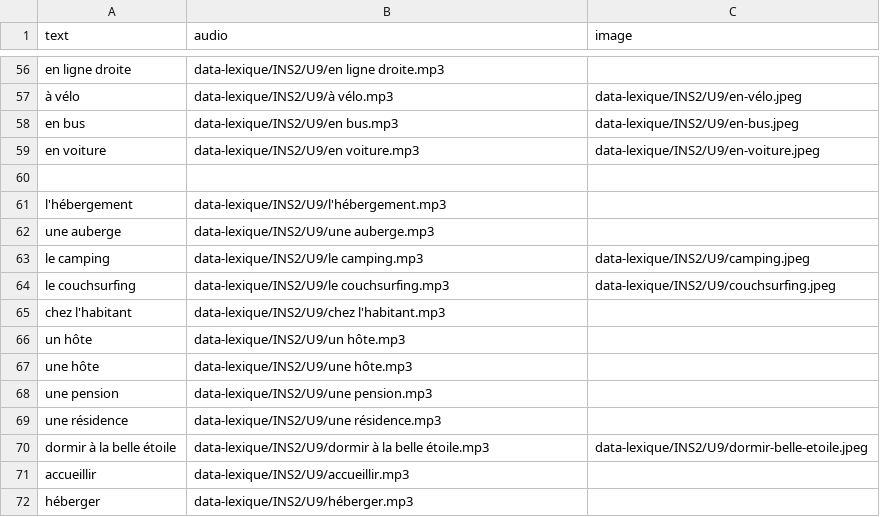
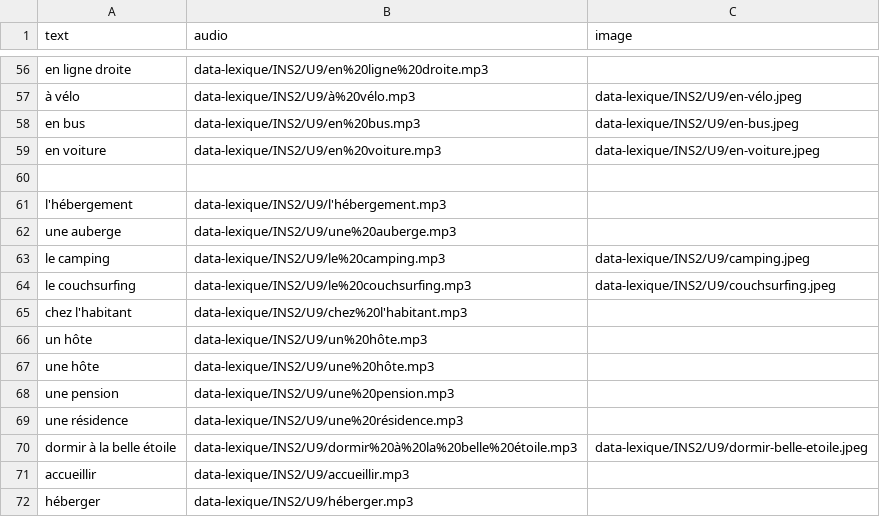
Before and after one commit to neybaf/gouez_f, a CSV file: enseignement/jeu/jeu-lexique/data-lexique/lexique_S2_U9.csv, drawn as a sheet; only a part is shown, gaps mark what is left out; the diff covers the shown part only.

```diff
--- a/enseignement/jeu/jeu-lexique/data-lexique/lexique_S2_U9.csv
+++ b/enseignement/jeu/jeu-lexique/data-lexique/lexique_S2_U9.csv
@@ -56,16 +56,16 @@ text,audio,image
-"en ligne droite",data-lexique/INS2/U9/en ligne droite.mp3,
-"à vélo",data-lexique/INS2/U9/à vélo.mp3,data-lexique/INS2/U9/en-vélo.jpeg
-"en bus",data-lexique/INS2/U9/en bus.mp3,data-lexique/INS2/U9/en-bus.jpeg
-"en voiture",data-lexique/INS2/U9/en voiture.mp3,data-lexique/INS2/U9/en-voiture.jpeg
+"en ligne droite",data-lexique/INS2/U9/en%20ligne%20droite.mp3,
+"à vélo",data-lexique/INS2/U9/à%20vélo.mp3,data-lexique/INS2/U9/en-vélo.jpeg
+"en bus",data-lexique/INS2/U9/en%20bus.mp3,data-lexique/INS2/U9/en-bus.jpeg
+"en voiture",data-lexique/INS2/U9/en%20voiture.mp3,data-lexique/INS2/U9/en-voiture.jpeg
 
 "l'hébergement",data-lexique/INS2/U9/l'hébergement.mp3,
-"une auberge",data-lexique/INS2/U9/une auberge.mp3,
-"le camping",data-lexique/INS2/U9/le camping.mp3,data-lexique/INS2/U9/camping.jpeg
-"le couchsurfing",data-lexique/INS2/U9/le couchsurfing.mp3,data-lexique/INS2/U9/couchsurfing.jpeg
-"chez l'habitant",data-lexique/INS2/U9/chez l'habitant.mp3,
-"un hôte",data-lexique/INS2/U9/un hôte.mp3,
-"une hôte",data-lexique/INS2/U9/une hôte.mp3,
-"une pension",data-lexique/INS2/U9/une pension.mp3,
-"une résidence",data-lexique/INS2/U9/une résidence.mp3,
-"dormir à la belle étoile",data-lexique/INS2/U9/dormir à la belle étoile.mp3,data-lexique/INS2/U9/dormir-belle-etoile.jpeg
+"une auberge",data-lexique/INS2/U9/une%20auberge.mp3,
+"le camping",data-lexique/INS2/U9/le%20camping.mp3,data-lexique/INS2/U9/camping.jpeg
+"le couchsurfing",data-lexique/INS2/U9/le%20couchsurfing.mp3,data-lexique/INS2/U9/couchsurfing.jpeg
+"chez l'habitant",data-lexique/INS2/U9/chez%20l'habitant.mp3,
+"un hôte",data-lexique/INS2/U9/un%20hôte.mp3,
+"une hôte",data-lexique/INS2/U9/une%20hôte.mp3,
+"une pension",data-lexique/INS2/U9/une%20pension.mp3,
+"une résidence",data-lexique/INS2/U9/une%20résidence.mp3,
+"dormir à la belle étoile",data-lexique/INS2/U9/dormir%20à%20la%20belle%20étoile.mp3,data-lexique/INS2/U9/dormir-belle-etoile.jpeg
 "accueillir",data-lexique/INS2/U9/accueillir.mp3,
```
Also changed, not shown: 55 edited cells elsewhere in this file, 1 other file.
